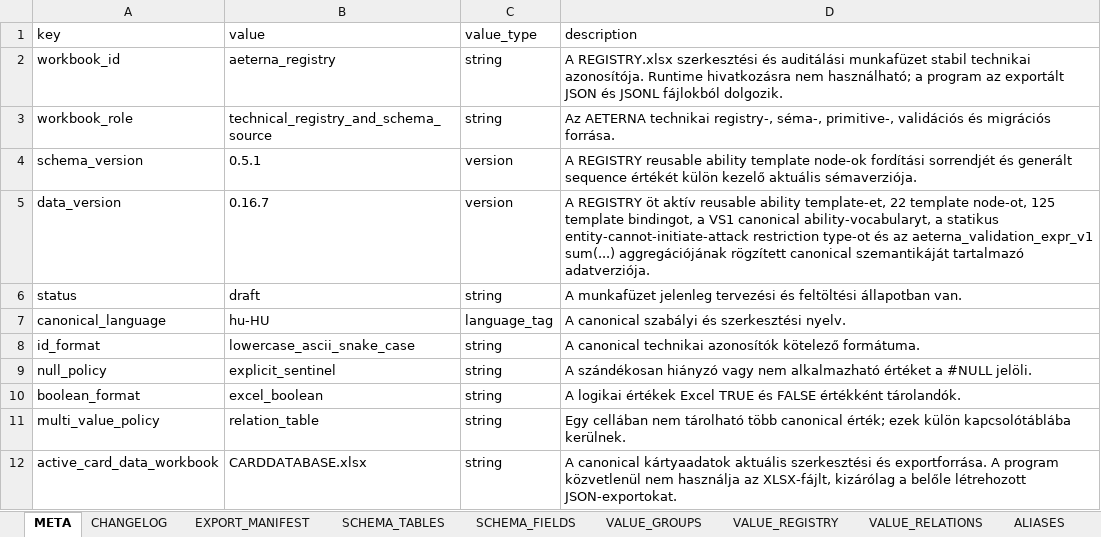
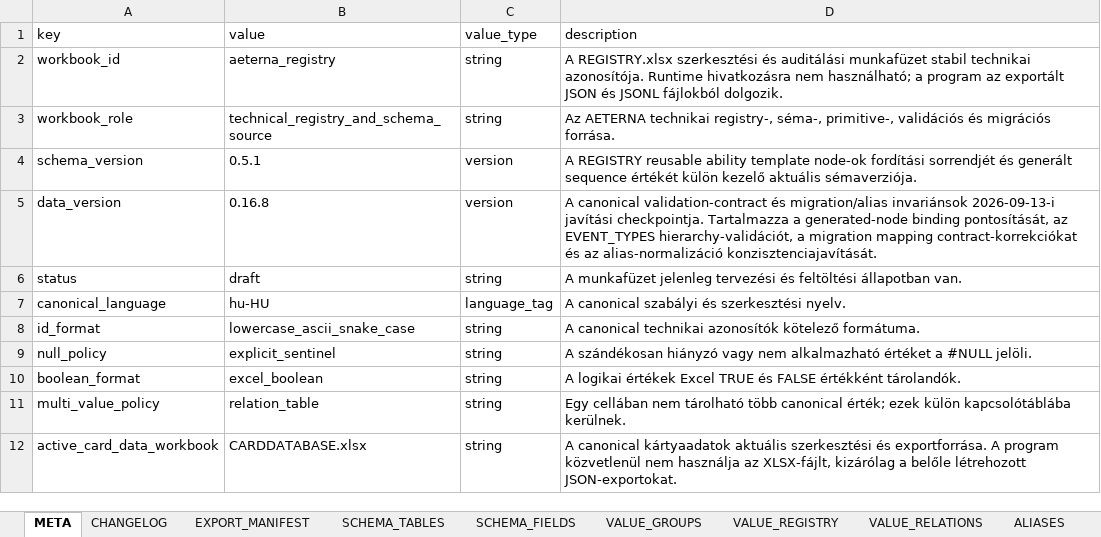
Before and after one commit to commander150/Aeterna_Projekt, an Excel workbook: Aeterna dokumentációk/REGISTRY.xlsx, sheet META, drawn as a sheet; only a part is shown; values as stored, in another font and other column widths than the file's, no borders; charts and pictures not drawn; the diff names each change by its address in the sheet, - before the commit and + after, or states it on an @@ line.

Commit message:
update REGISTRY.xlsx

```diff
--- a/Aeterna dokumentációk/REGISTRY.xlsx (sheet META)
+++ b/Aeterna dokumentációk/REGISTRY.xlsx (sheet META)
-B5 (value): 0.16.7
+B5 (value): 0.16.8
-D5 (description): A REGISTRY öt aktív reusable ability template-et, 22 template node-ot, 125 template bindingot, a VS1 canonical ability-vocabularyt, a statikus entity-cannot-initiate-attack restriction type-ot és az aeterna_validation_expr_v1 sum(...) aggregációjának rögzített canonical szemantikáját tartalmazó adatverziója.
+D5 (description): A canonical validation-contract és migration/alias invariánsok 2026-09-13-i javítási checkpointja. Tartalmazza a generated-node binding pontosítását, az EVENT_TYPES hierarchy-validációt, a migration mapping contract-korrekciókat és az alias-normalizáció konzisztenciajavítását.
```
Also changed, not shown: sheet CHANGELOG, sheet VALIDATION_RULES, sheet ALIASES.
